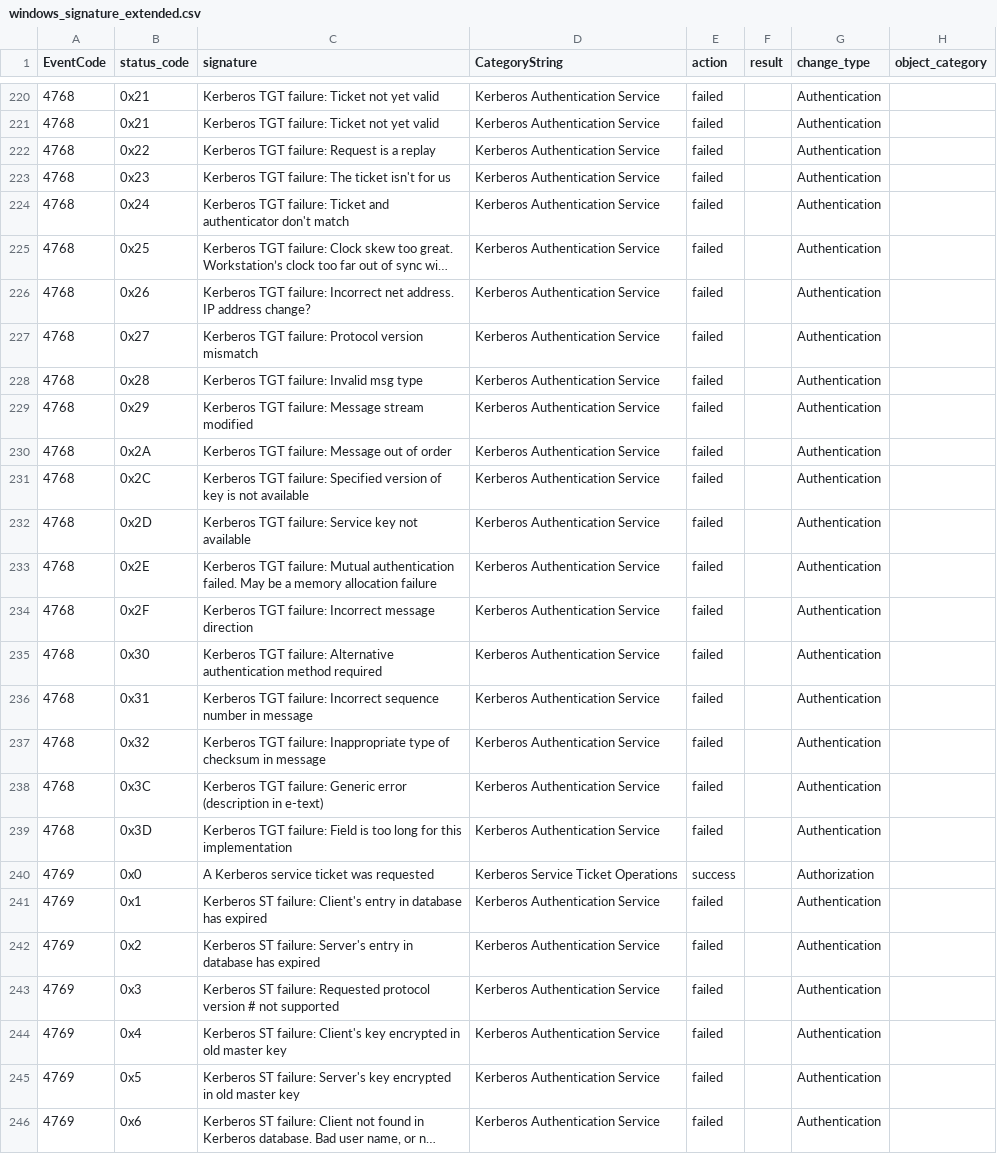
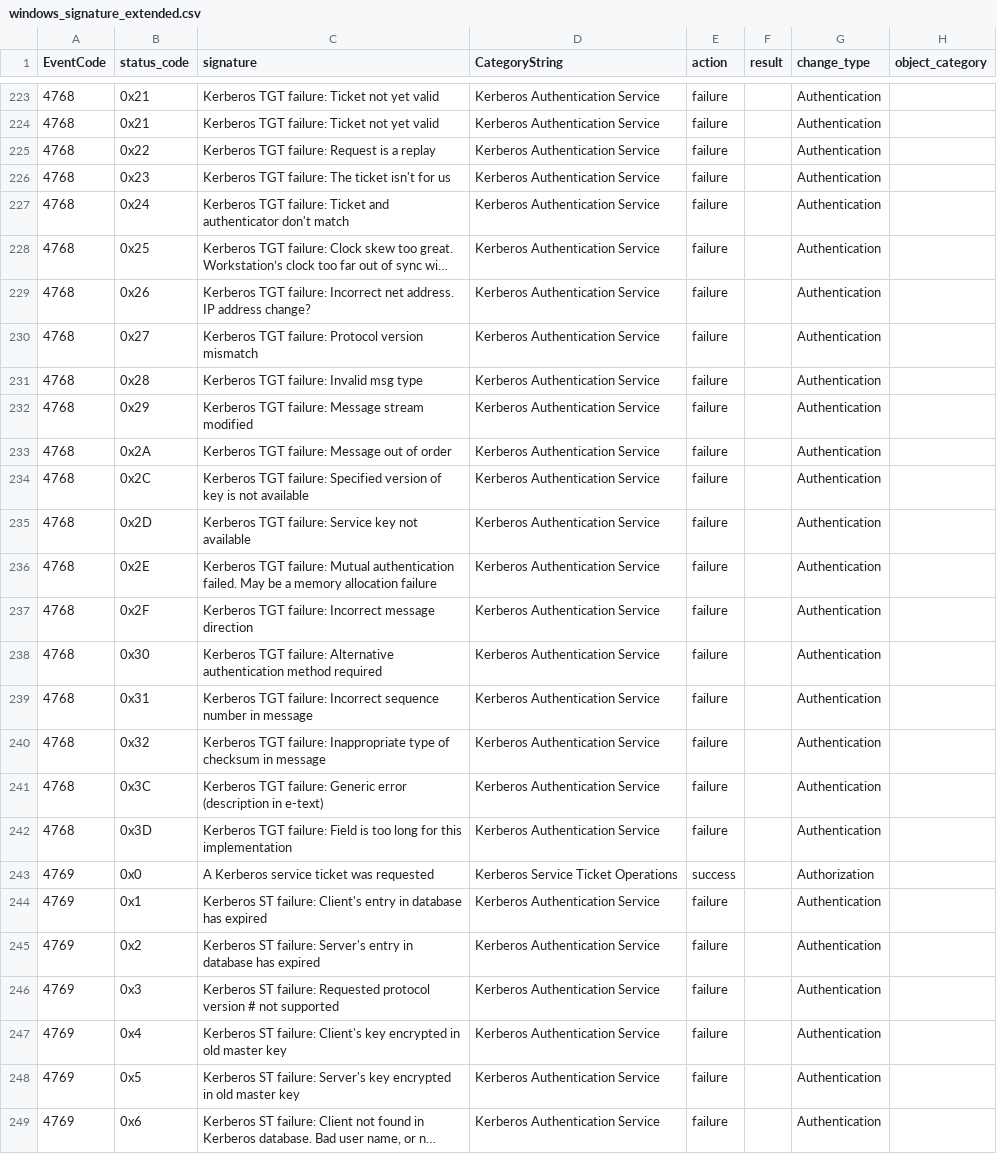
Before and after one commit to aholzel/SA_ESS_Windows, a CSV file: lookups/windows_signature_extended.csv, drawn as a sheet; only a part is shown, gaps mark what is left out; long unchanged cells end in …; addresses are those after the commit; the diff covers the shown part only; the diff names each change by its address in the sheet, - before the commit and + after, or states it on an @@ line.

```diff
--- a/lookups/windows_signature_extended.csv
+++ b/lookups/windows_signature_extended.csv
-E223:E242 (action): failed
+E223:E242 (action): failure
-E244:E249 (action): failed
+E244:E249 (action): failure
```
Also changed, not shown: 3 added rows and 76 edited cells elsewhere in this file, 7 other files.
